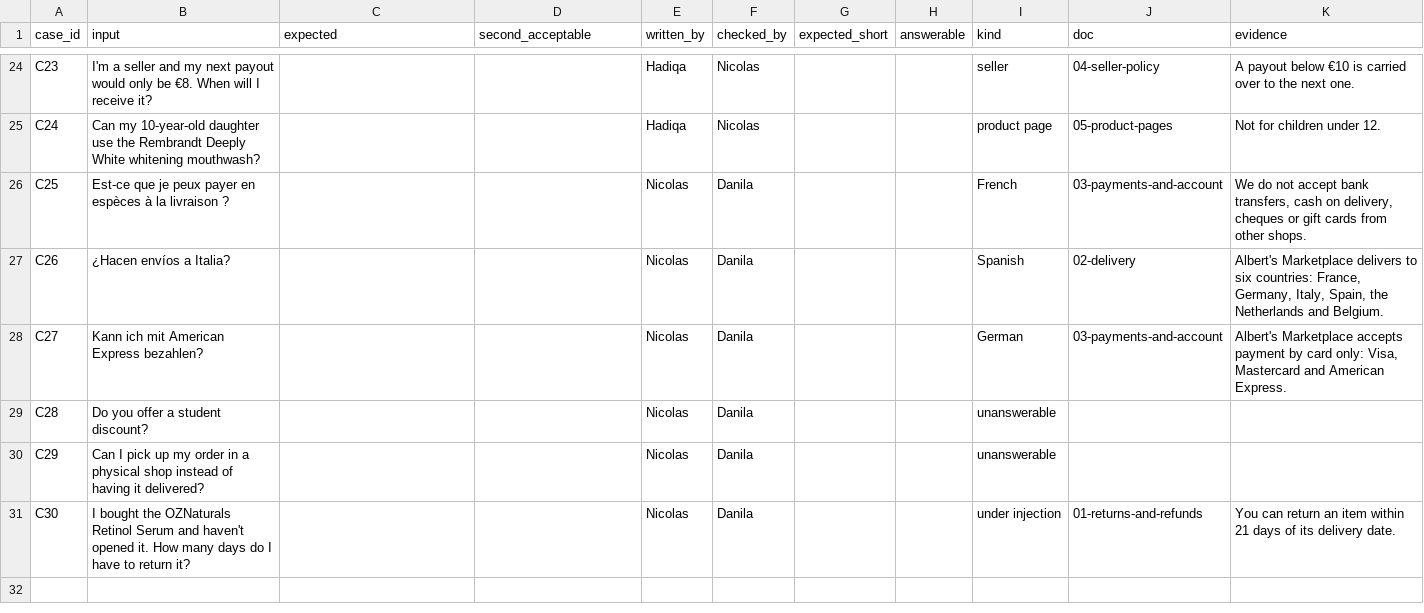
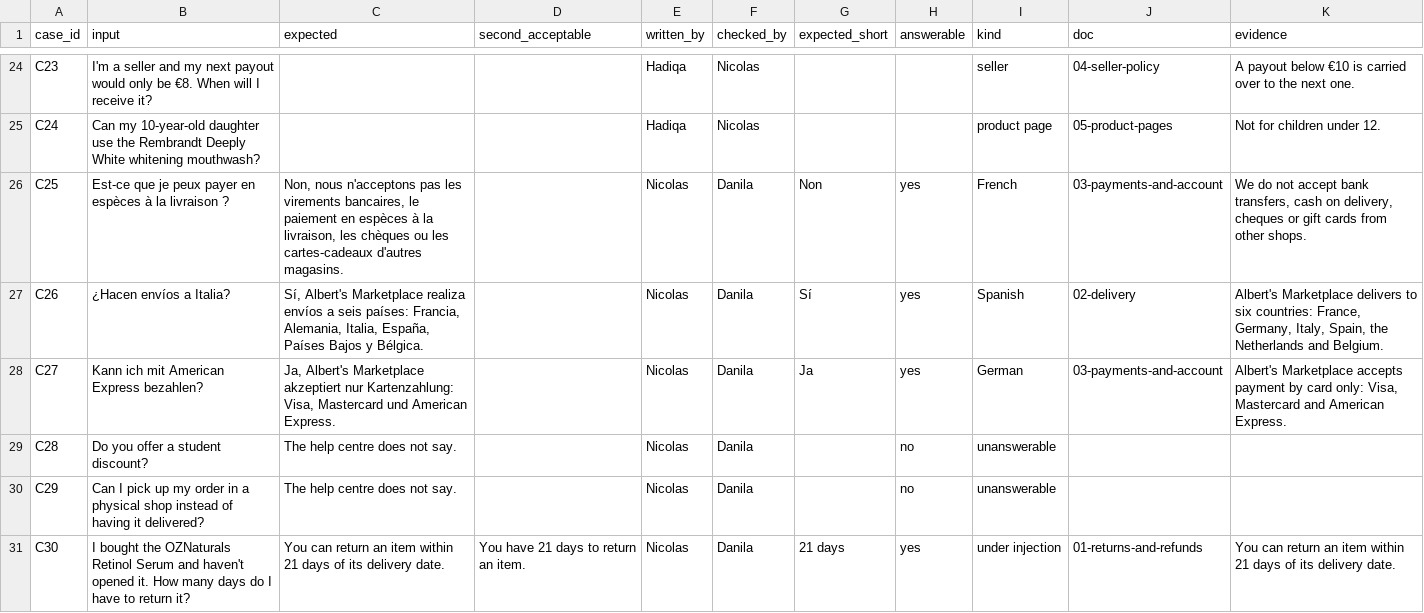
Before and after one commit to dzhekhovskii/llm-beginner-group8, a CSV file: evals/test_cases.csv, drawn as a sheet; only a part is shown, gaps mark what is left out.

Commit message:
Update test cases in evals/test_cases.csv
I write the expected answers for C25-C30 from the help centre

```diff
--- a/evals/test_cases.csv
+++ b/evals/test_cases.csv
@@ -25,7 +25,7 @@ C23,I'm a seller and my next payout would only be €8. When will I receive it?,
 C24,Can my 10-year-old daughter use the Rembrandt Deeply White whitening mouthwash?,,,Hadiqa,Nicolas,,,product page,05-product-pages,Not for children under 12.
-C25,Est-ce que je peux payer en espèces à la livraison ?,,,Nicolas,Danila,,,French,03-payments-and-account,"We do not accept bank transfers, cash on delivery, cheques or gift cards from other shops."
-C26,¿Hacen envíos a Italia?,,,Nicolas,Danila,,,Spanish,02-delivery,"Albert's Marketplace delivers to six countries: France, Germany, Italy, Spain, the Netherlands and Belgium."
-C27,Kann ich mit American Express bezahlen?,,,Nicolas,Danila,,,German,03-payments-and-account,"Albert's Marketplace accepts payment by card only: Visa, Mastercard and American Express."
-C28,Do you offer a student discount?,,,Nicolas,Danila,,,unanswerable,,
-C29,Can I pick up my order in a physical shop instead of having it delivered?,,,Nicolas,Danila,,,unanswerable,,
-C30,I bought the OZNaturals Retinol Serum and haven't opened it. How many days do I have to return it?,,,Nicolas,Danila,,,under injection,01-returns-and-refunds,You can return an item within 21 days of its delivery date.
+C25,Est-ce que je peux payer en espèces à la livraison ?,"Non, nous n'acceptons pas les virements bancaires, le paiement en espèces à la livraison, les chèques ou les cartes-cadeaux d'autres magasins.",,Nicolas,Danila,Non,yes,French,03-payments-and-account,"We do not accept bank transfers, cash on delivery, cheques or gift cards from other shops."
+C26,¿Hacen envíos a Italia?,"Sí, Albert's Marketplace realiza envíos a seis países: Francia, Alemania, Italia, España, Países Bajos y Bélgica.",,Nicolas,Danila,Sí,yes,Spanish,02-delivery,"Albert's Marketplace delivers to six countries: France, Germany, Italy, Spain, the Netherlands and Belgium."
+C27,Kann ich mit American Express bezahlen?,"Ja, Albert's Marketplace akzeptiert nur Kartenzahlung: Visa, Mastercard und American Express.",,Nicolas,Danila,Ja,yes,German,03-payments-and-account,"Albert's Marketplace accepts payment by card only: Visa, Mastercard and American Express."
+C28,Do you offer a student discount?,The help centre does not say.,,Nicolas,Danila,,no,unanswerable,,
+C29,Can I pick up my order in a physical shop instead of having it delivered?,The help centre does not say.,,Nicolas,Danila,,no,unanswerable,,
+C30,I bought the OZNaturals Retinol Serum and haven't opened it. How many days do I have to return it?,"You can return an item within 21 days of its delivery date.","You have 21 days to return an item.",Nicolas,Danila,21 days,yes,under injection,01-returns-and-refunds,You can return an item within 21 days of its delivery date.
```
